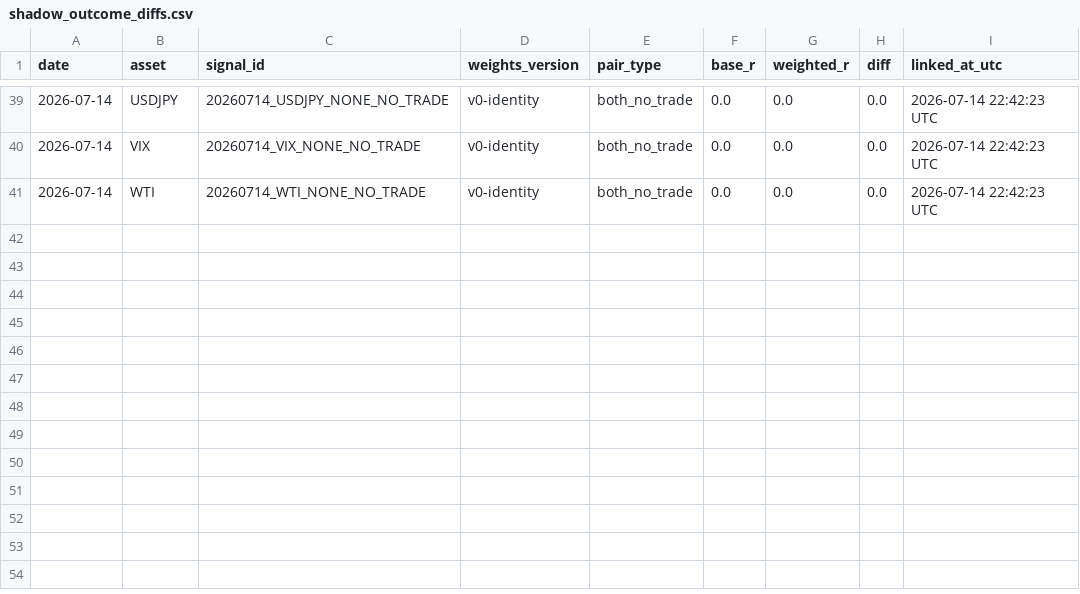
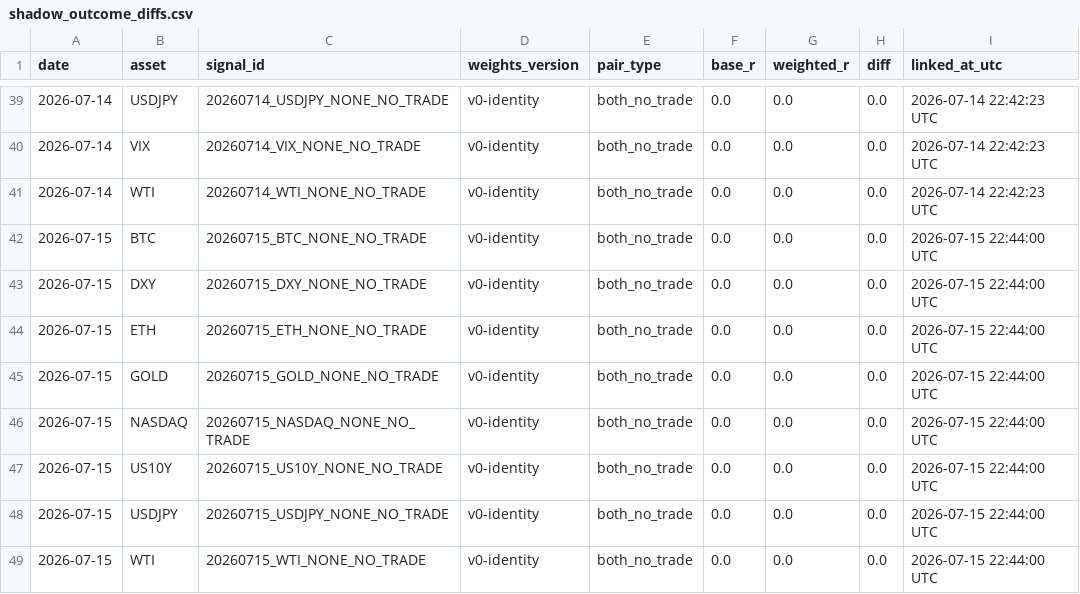
Before and after one commit to Tadaim2tk/tactical-swing-os, a CSV file: data/shadow_outcome_diffs.csv, drawn as a sheet; only a part is shown, gaps mark what is left out; the diff names each change by its address in the sheet, - before the commit and + after, or states it on an @@ line.

```diff
--- a/data/shadow_outcome_diffs.csv
+++ b/data/shadow_outcome_diffs.csv
+row 42: 2026-07-15 | BTC | 20260715_BTC_NONE_NO_TRADE | v0-identity | both_no_trade | 0.0 | 0.0 | 0.0 | 2026-07-15 22:44:00 UTC
+row 43: 2026-07-15 | DXY | 20260715_DXY_NONE_NO_TRADE | v0-identity | both_no_trade | 0.0 | 0.0 | 0.0 | 2026-07-15 22:44:00 UTC
+row 44: 2026-07-15 | ETH | 20260715_ETH_NONE_NO_TRADE | v0-identity | both_no_trade | 0.0 | 0.0 | 0.0 | 2026-07-15 22:44:00 UTC
+row 45: 2026-07-15 | GOLD | 20260715_GOLD_NONE_NO_TRADE | v0-identity | both_no_trade | 0.0 | 0.0 | 0.0 | 2026-07-15 22:44:00 UTC
+row 46: 2026-07-15 | NASDAQ | 20260715_NASDAQ_NONE_NO_TRADE | v0-identity | both_no_trade | 0.0 | 0.0 | 0.0 | 2026-07-15 22:44:00 UTC
+row 47: 2026-07-15 | US10Y | 20260715_US10Y_NONE_NO_TRADE | v0-identity | both_no_trade | 0.0 | 0.0 | 0.0 | 2026-07-15 22:44:00 UTC
+row 48: 2026-07-15 | USDJPY | 20260715_USDJPY_NONE_NO_TRADE | v0-identity | both_no_trade | 0.0 | 0.0 | 0.0 | 2026-07-15 22:44:00 UTC
+row 49: 2026-07-15 | WTI | 20260715_WTI_NONE_NO_TRADE | v0-identity | both_no_trade | 0.0 | 0.0 | 0.0 | 2026-07-15 22:44:00 UTC
```
Also changed, not shown: data/prediction_log_scores.csv, data/shadow_weight_comparisons.csv.
